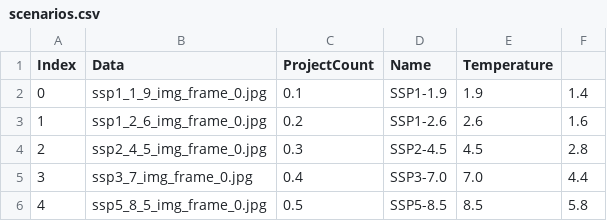
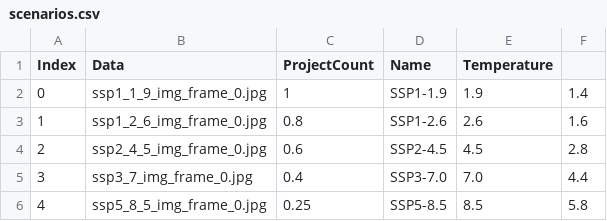
Before and after one commit to max-hans/map-react, a CSV file: src/data/raw/scenarios.csv, drawn as a sheet.

Commit message:
adjust vals for projectcount

```diff
--- a/src/data/raw/scenarios.csv
+++ b/src/data/raw/scenarios.csv
@@ -1,6 +1,6 @@
 Index;Data;ProjectCount;Name;Temperature
-0;ssp1_1_9_img_frame_0.jpg;0.1;SSP1-1.9;1.9;1.4
-1;ssp1_2_6_img_frame_0.jpg;0.2;SSP1-2.6;2.6;1.6
-2;ssp2_4_5_img_frame_0.jpg;0.3;SSP2-4.5;4.5;2.8
+0;ssp1_1_9_img_frame_0.jpg;1;SSP1-1.9;1.9;1.4
+1;ssp1_2_6_img_frame_0.jpg;0.8;SSP1-2.6;2.6;1.6
+2;ssp2_4_5_img_frame_0.jpg;0.6;SSP2-4.5;4.5;2.8
 3;ssp3_7_img_frame_0.jpg;0.4;SSP3-7.0;7.0;4.4
-4;ssp5_8_5_img_frame_0.jpg;0.5;SSP5-8.5;8.5;5.8
+4;ssp5_8_5_img_frame_0.jpg;0.25;SSP5-8.5;8.5;5.8
```
